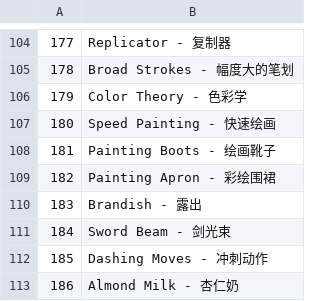
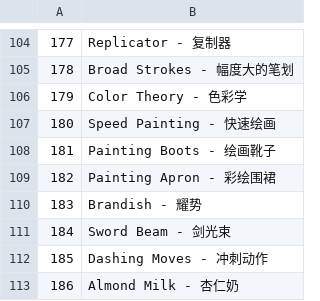
Before and after one commit to Ill-cat/Mobmania-Chinese, a CSV file: 正式版文件/V1.1.1/e_name.csv, drawn as a sheet; only a part is shown, gaps mark what is left out.

```diff
--- a/正式版文件/V1.1.1/e_name.csv
+++ b/正式版文件/V1.1.1/e_name.csv
@@ -109,3 +109,3 @@
 182,Painting Apron - 彩绘围裙
-183,Brandish - 露出
+183,Brandish - 耀势
 184,Sword Beam - 剑光束
```
Also changed, not shown: 正式版文件/V1.1.1/t_desc.csv, 4 other files.
